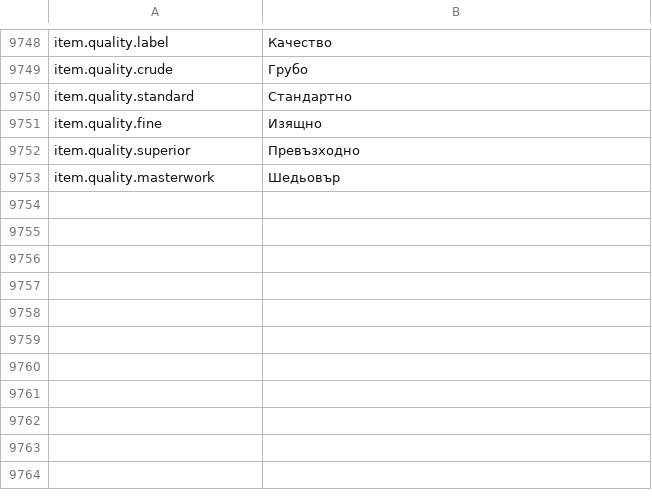
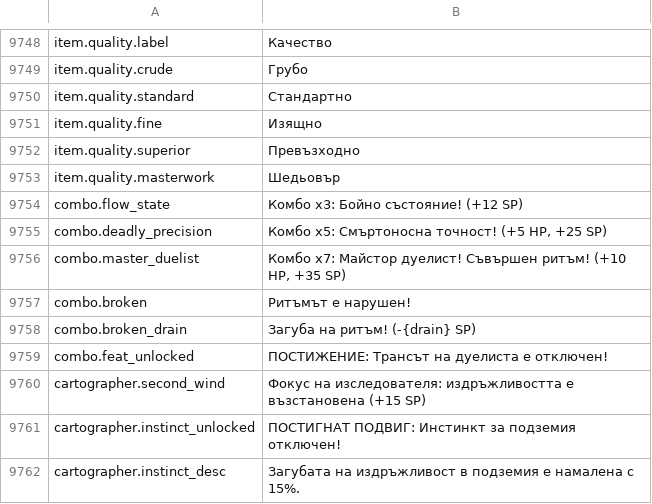
Before and after one commit to Chuz13/daggerfall-forever, a CSV file: locales/bg/Port_Strings.csv, drawn as a sheet; only a part is shown, gaps mark what is left out.

Commit message:
feat(mods): unify duelists-flow mod, automatic example seeding, 26-language localizations, and desktop packaging

```diff
--- a/locales/bg/Port_Strings.csv
+++ b/locales/bg/Port_Strings.csv
@@ -9755 +9755,10 @@ item.quality.superior,"Превъзходно"
 item.quality.masterwork,"Шедьовър"
+combo.flow_state,"Комбо x3: Бойно състояние! (+12 SP)"
+combo.deadly_precision,"Комбо x5: Смъртоносна точност! (+5 HP, +25 SP)"
+combo.master_duelist,"Комбо x7: Майстор дуелист! Съвършен ритъм! (+10 HP, +35 SP)"
+combo.broken,"Ритъмът е нарушен!"
+combo.broken_drain,"Загуба на ритъм! (-{drain} SP)"
+combo.feat_unlocked,"ПОСТИЖЕНИЕ: Трансът на дуелиста е отключен!"
+cartographer.second_wind,"Фокус на изследователя: издръжливостта е възстановена (+15 SP)"
+cartographer.instinct_unlocked,"ПОСТИГНАТ ПОДВИГ: Инстинкт за подземия отключен!"
+cartographer.instinct_desc,"Загубата на издръжливост в подземия е намалена с 15%."
```
Also changed, not shown: locales/el/Port_Strings.csv, locales/es/Port_Strings.csv, 34 other files.
